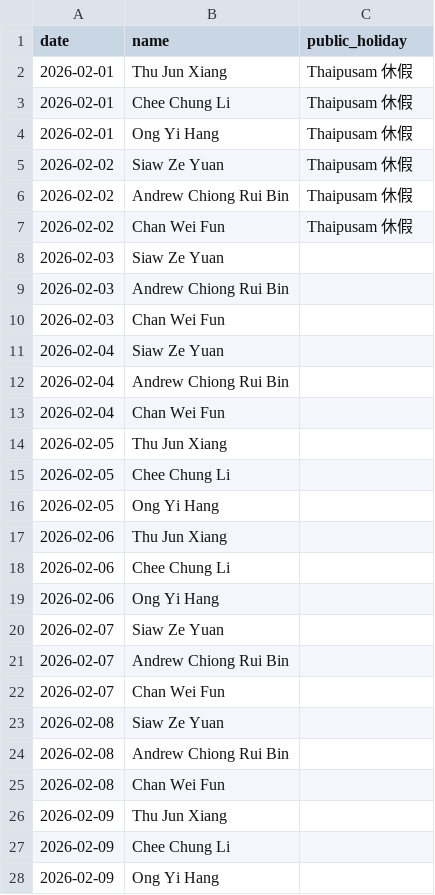
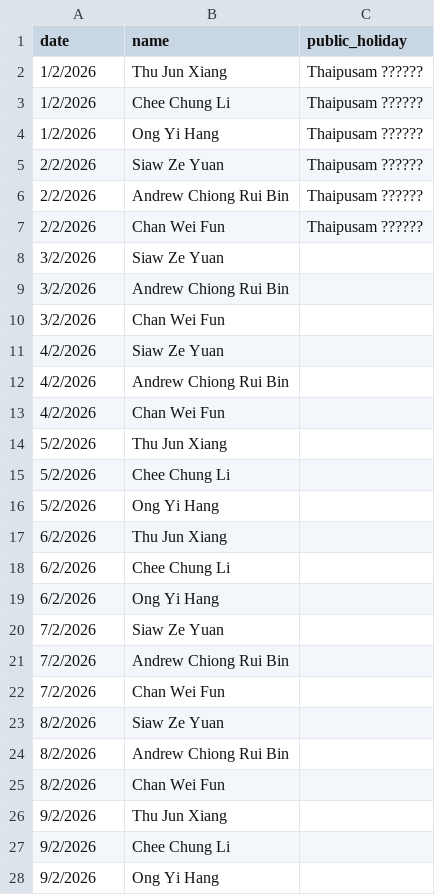
Before and after one commit to Kevin-QA/webhook, a CSV file: duty_roster.csv, drawn as a sheet; only a part is shown; the diff covers the shown part only.

Commit message:
Add files via upload

```diff
--- a/duty_roster.csv
+++ b/duty_roster.csv
@@ -1,28 +1,28 @@
 date,name,public_holiday
-2026-02-01,Thu Jun Xiang,Thaipusam 休假
-2026-02-01,Chee Chung Li,Thaipusam 休假
-2026-02-01,Ong Yi Hang,Thaipusam 休假
-2026-02-02,Siaw Ze Yuan,Thaipusam 休假
-2026-02-02,Andrew Chiong Rui Bin,Thaipusam 休假
-2026-02-02,Chan Wei Fun,Thaipusam 休假
-2026-02-03,Siaw Ze Yuan,
-2026-02-03,Andrew Chiong Rui Bin,
-2026-02-03,Chan Wei Fun,
-2026-02-04,Siaw Ze Yuan,
-2026-02-04,Andrew Chiong Rui Bin,
-2026-02-04,Chan Wei Fun,
-2026-02-05,Thu Jun Xiang,
-2026-02-05,Chee Chung Li,
-2026-02-05,Ong Yi Hang,
-2026-02-06,Thu Jun Xiang,
-2026-02-06,Chee Chung Li,
-2026-02-06,Ong Yi Hang,
-2026-02-07,Siaw Ze Yuan,
-2026-02-07,Andrew Chiong Rui Bin,
-2026-02-07,Chan Wei Fun,
-2026-02-08,Siaw Ze Yuan,
-2026-02-08,Andrew Chiong Rui Bin,
-2026-02-08,Chan Wei Fun,
-2026-02-09,Thu Jun Xiang,
-2026-02-09,Chee Chung Li,
-2026-02-09,Ong Yi Hang,
+1/2/2026,Thu Jun Xiang,Thaipusam ??????
+1/2/2026,Chee Chung Li,Thaipusam ??????
+1/2/2026,Ong Yi Hang,Thaipusam ??????
+2/2/2026,Siaw Ze Yuan,Thaipusam ??????
+2/2/2026,Andrew Chiong Rui Bin,Thaipusam ??????
+2/2/2026,Chan Wei Fun,Thaipusam ??????
+3/2/2026,Siaw Ze Yuan,
+3/2/2026,Andrew Chiong Rui Bin,
+3/2/2026,Chan Wei Fun,
+4/2/2026,Siaw Ze Yuan,
+4/2/2026,Andrew Chiong Rui Bin,
+4/2/2026,Chan Wei Fun,
+5/2/2026,Thu Jun Xiang,
+5/2/2026,Chee Chung Li,
+5/2/2026,Ong Yi Hang,
+6/2/2026,Thu Jun Xiang,
+6/2/2026,Chee Chung Li,
+6/2/2026,Ong Yi Hang,
+7/2/2026,Siaw Ze Yuan,
+7/2/2026,Andrew Chiong Rui Bin,
+7/2/2026,Chan Wei Fun,
+8/2/2026,Siaw Ze Yuan,
+8/2/2026,Andrew Chiong Rui Bin,
+8/2/2026,Chan Wei Fun,
+9/2/2026,Thu Jun Xiang,
+9/2/2026,Chee Chung Li,
+9/2/2026,Ong Yi Hang,
```
Also changed, not shown: 1 added row, 1 removed row and 47 edited cells elsewhere in this file.
